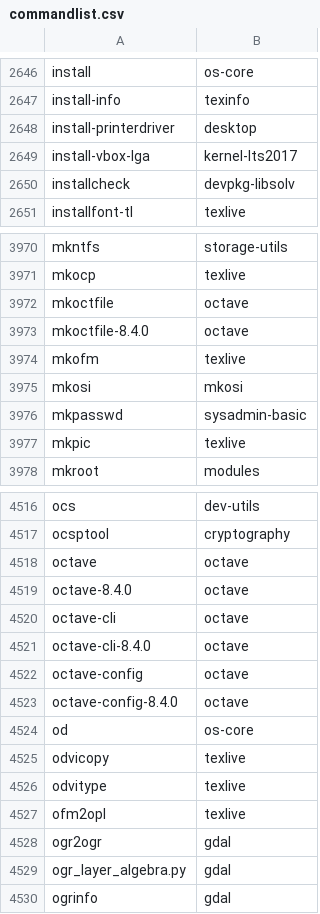
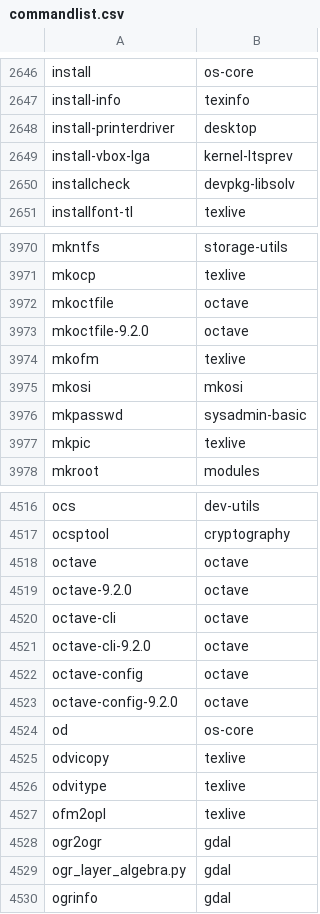
Before and after one commit to clearlinux-pkgs/cnf, a CSV file: commandlist.csv, drawn as a sheet; only a part is shown, gaps mark what is left out.

Commit message:
update command list for 41850

```diff
--- a/commandlist.csv
+++ b/commandlist.csv
@@ -2648,3 +2648,3 @@ install-info	texinfo
 install-printerdriver	desktop
-install-vbox-lga	kernel-lts2017
+install-vbox-lga	kernel-ltsprev
 installcheck	devpkg-libsolv
@@ -3972,3 +3972,3 @@ mkocp	texlive
 mkoctfile	octave
-mkoctfile-8.4.0	octave
+mkoctfile-9.2.0	octave
 mkofm	texlive
@@ -4518,7 +4518,7 @@ ocsptool	cryptography
 octave	octave
-octave-8.4.0	octave
+octave-9.2.0	octave
 octave-cli	octave
-octave-cli-8.4.0	octave
+octave-cli-9.2.0	octave
 octave-config	octave
-octave-config-8.4.0	octave
+octave-config-9.2.0	octave
 od	os-core
```
Also changed, not shown: 2 other files.
